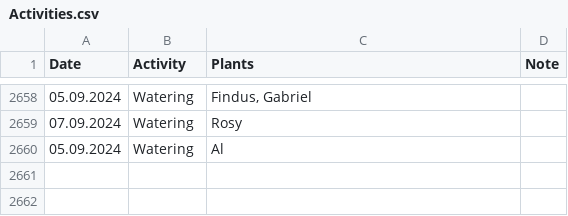
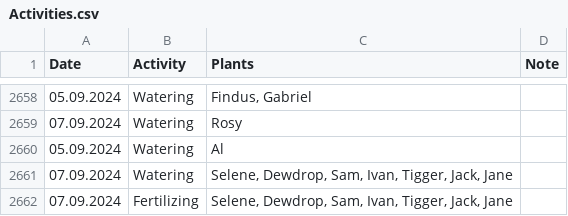
Before and after one commit to MarcoTz/Plants, a CSV file: Logs/Activities.csv, drawn as a sheet; only a part is shown, gaps mark what is left out; the diff names each change by its address in the sheet, - before the commit and + after, or states it on an @@ line.

Commit message:
"autocommit07092024"

```diff
--- a/Logs/Activities.csv
+++ b/Logs/Activities.csv
+row 2661: 07.09.2024 | Watering | Selene, Dewdrop, Sam, Ivan, Tigger, Jack, Jane
+row 2662: 07.09.2024 | Fertilizing | Selene, Dewdrop, Sam, Ivan, Tigger, Jack, Jane
```
